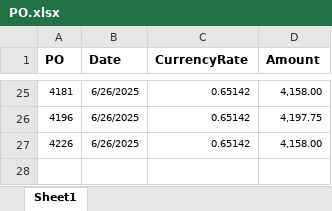
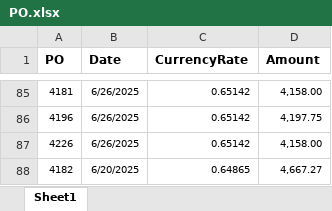
Before and after one commit to Trihalo/XeroAPI, an Excel workbook: dashboardWebsite/backend/uploads/PO.xlsx, sheet Sheet1, drawn as a sheet; only a part is shown, gaps mark what is left out; values as stored, in another font and other column widths than the file's, no borders; the diff covers the shown part only; the diff names each change by its address in the sheet, - before the commit and + after, or states it on an @@ line.

```diff
--- a/dashboardWebsite/backend/uploads/PO.xlsx (sheet Sheet1)
+++ b/dashboardWebsite/backend/uploads/PO.xlsx (sheet Sheet1)
+row 88: 4182 | 6/20/2025 | 0.64865 | 4,667.27
```
Also changed, not shown: 71 added rows and 11 removed rows elsewhere in this sheet, 1 other file.
